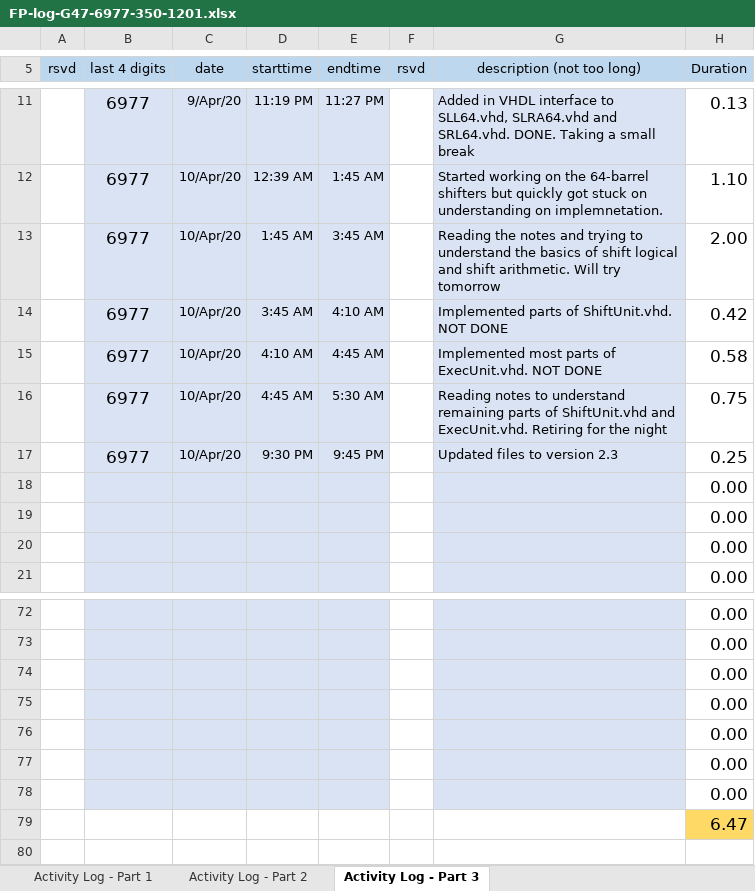
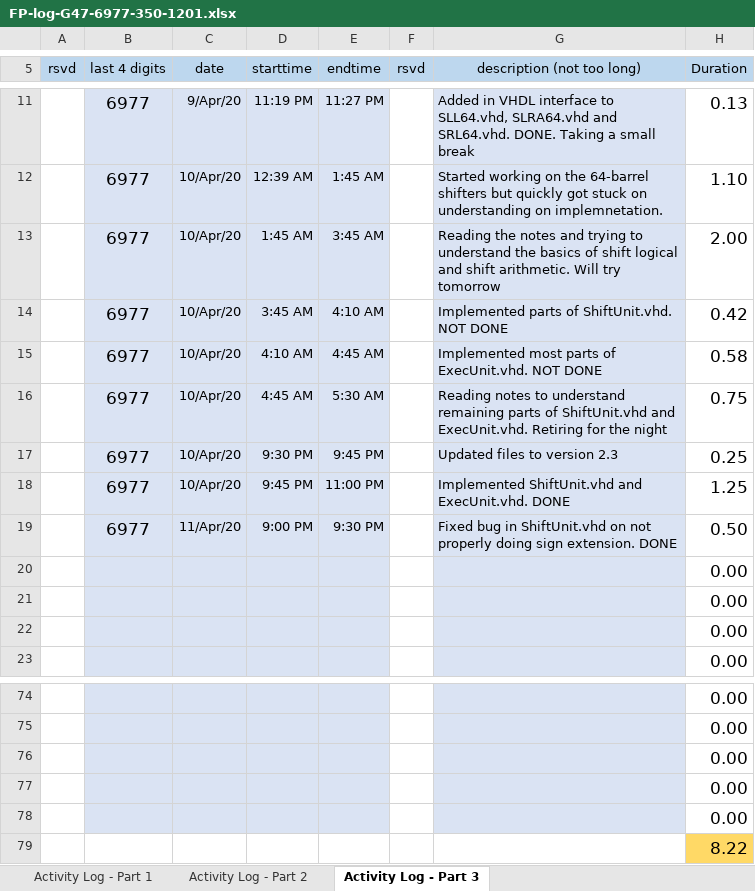
Before and after one commit to cjinn/ensc350-finalprojectpart2, an Excel workbook: ExU/Documentation/FP-log-G47-6977-350-1201.xlsx, sheet Activity Log - Part 3, drawn as a sheet; only a part is shown, gaps mark what is left out; values as stored, in another font and other column widths than the file's, no borders; conditional formats not drawn; removed rows and columns are numbered as before the commit, all else as after; the diff names each change by its address in the sheet, - before the commit and + after, or states it on an @@ line.

Commit message:
Implemented remaining code for ExecUnit.vhd and ShiftUnit.vhd

```diff
--- a/ExU/Documentation/FP-log-G47-6977-350-1201.xlsx (sheet Activity Log - Part 3)
+++ b/ExU/Documentation/FP-log-G47-6977-350-1201.xlsx (sheet Activity Log - Part 3)
+row 18:  | 6977 | 10/Apr/20 | 9:45 PM | 11:00 PM |  | Implemented ShiftUnit.vhd and ExecUnit.vhd. DONE | 1.25
+row 19:  | 6977 | 11/Apr/20 | 9:00 PM | 9:30 PM |  | Fixed bug in ShiftUnit.vhd on not properly doing sign extension. DONE | 0.50
-B79:E79 fill: #DAE3F3
+B79:E79 fill: none
-G79 fill: #DAE3F3
+G79 fill: none
-H79 (Duration): 0.00
+H79 (Duration): 8.22
-H79 fill: none
+H79 fill: #FFD966
-row 78:  |  |  |  |  |  |  | 0.00
-row 79:  |  |  |  |  |  |  | 6.47
```
Also changed, not shown: formulas that keep their value, 2 other files.
